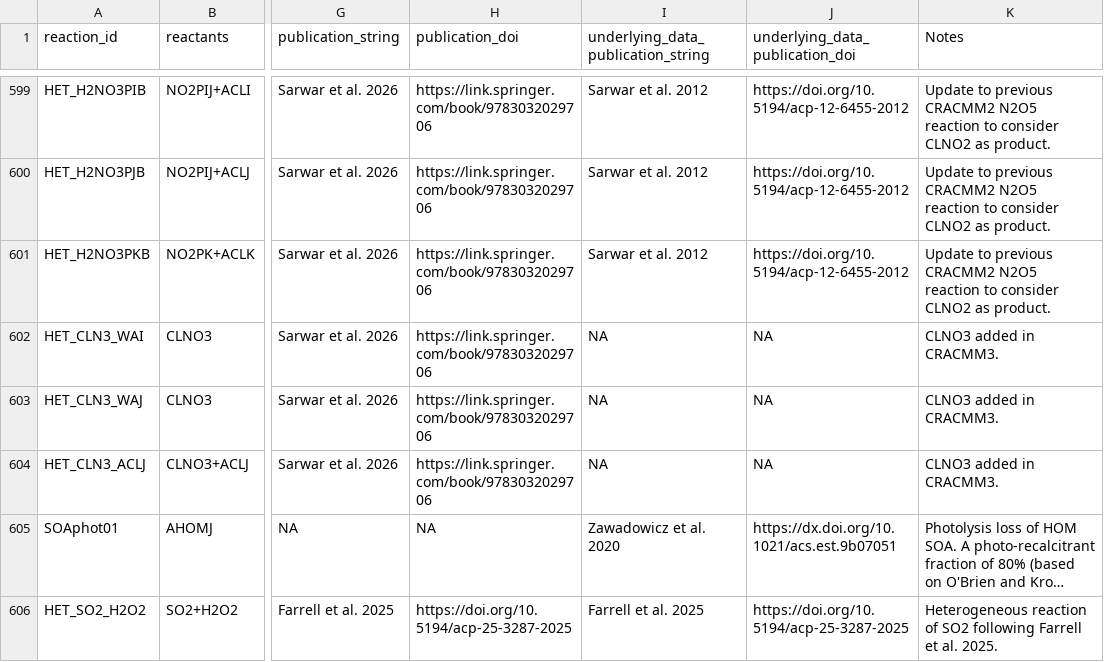
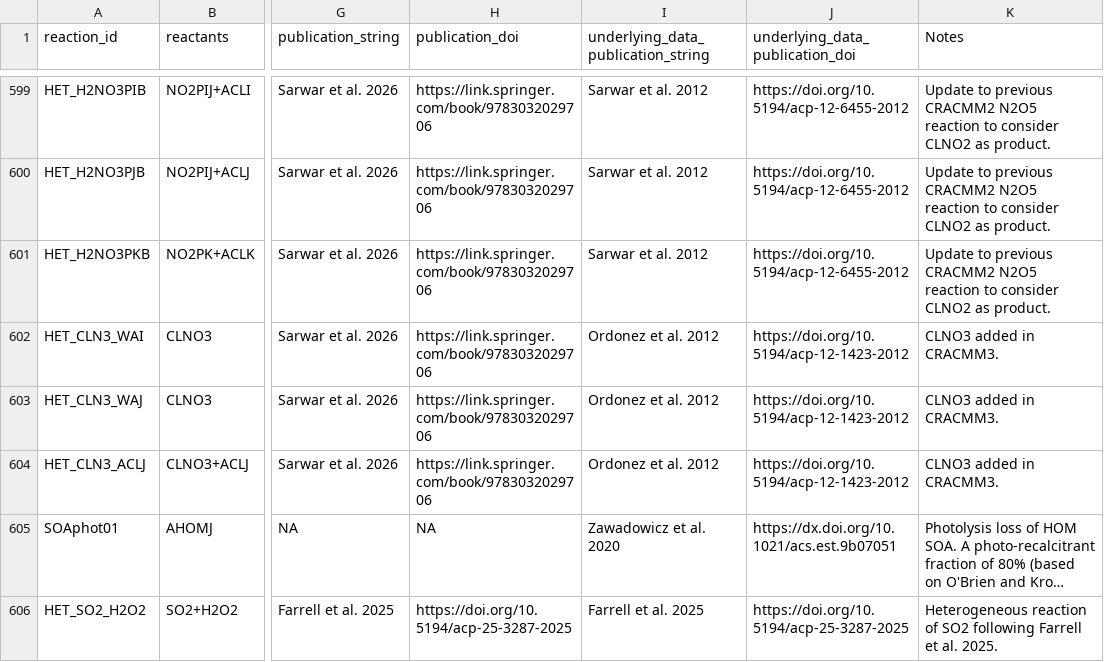
Before and after one commit to bhutzell/CMAQ, a CSV file: CCTM/src/MECHS/mechanism_information/cracmm3/cracmm3_rxn_metadata.csv, drawn as a sheet; only a part is shown, gaps mark what is left out; long unchanged cells end in …; the diff names each change by its address in the sheet, - before the commit and + after, or states it on an @@ line.

Commit message:
Correct and add references in cracmm3/3m rxn metadata.  On branch 20251209cracmmdoc  Changes to be committed: 	modified:   cracmm3/cracmm3_rxn_metadata.csv 	modified:   cracmm3m/cracmm3m_rxn_metadata.csv

```diff
--- a/CCTM/src/MECHS/mechanism_information/cracmm3/cracmm3_rxn_metadata.csv
+++ b/CCTM/src/MECHS/mechanism_information/cracmm3/cracmm3_rxn_metadata.csv
-I602:I604: NA
+I602:I604: Ordonez et al. 2012
-J602:J604 (underlying_data_publication_doi): NA
+J602:J604 (underlying_data_publication_doi): https://doi.org/10.5194/acp-12-1423-2012
```
Also changed, not shown: CCTM/src/MECHS/mechanism_information/cracmm3m/cracmm3m_rxn_metadata.csv.
